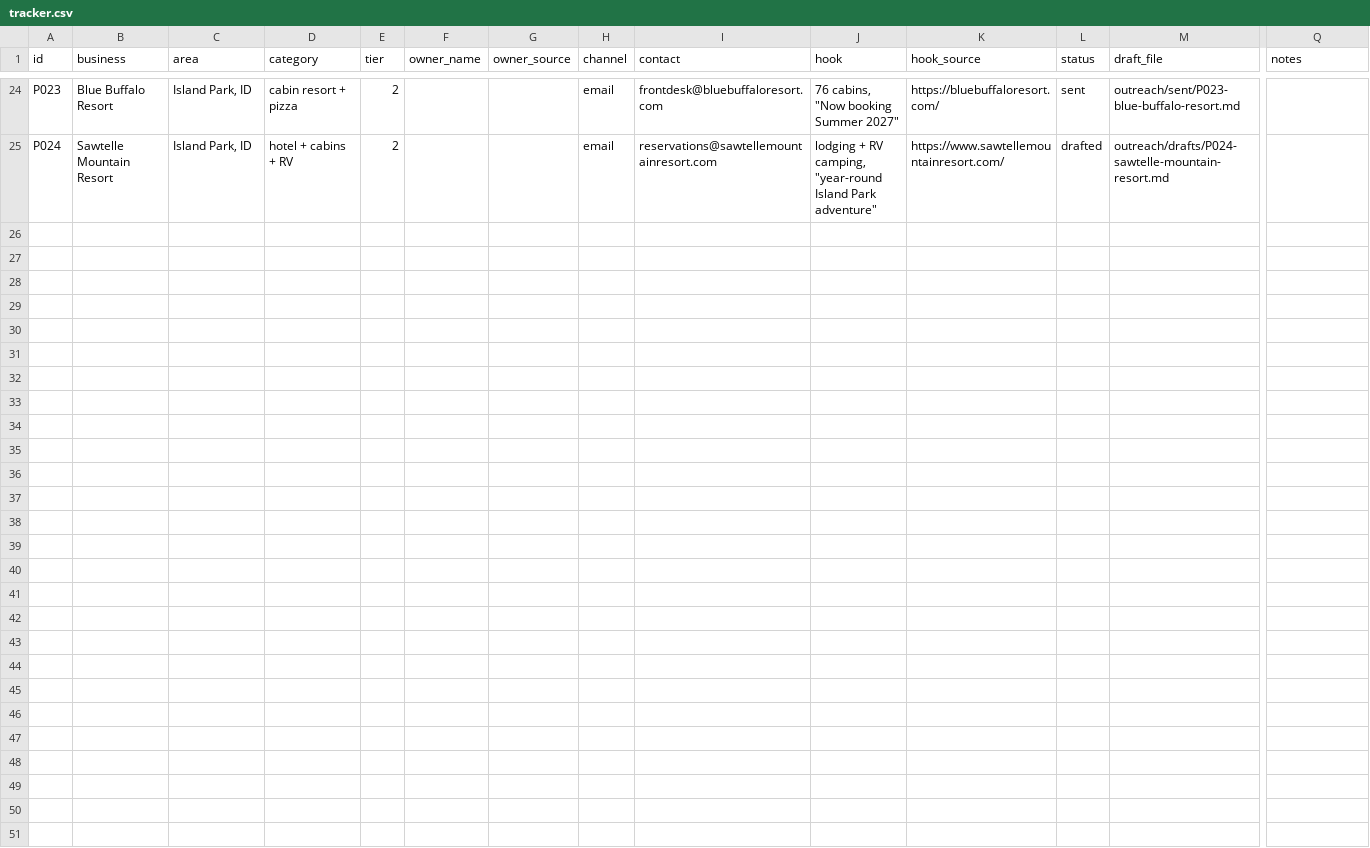
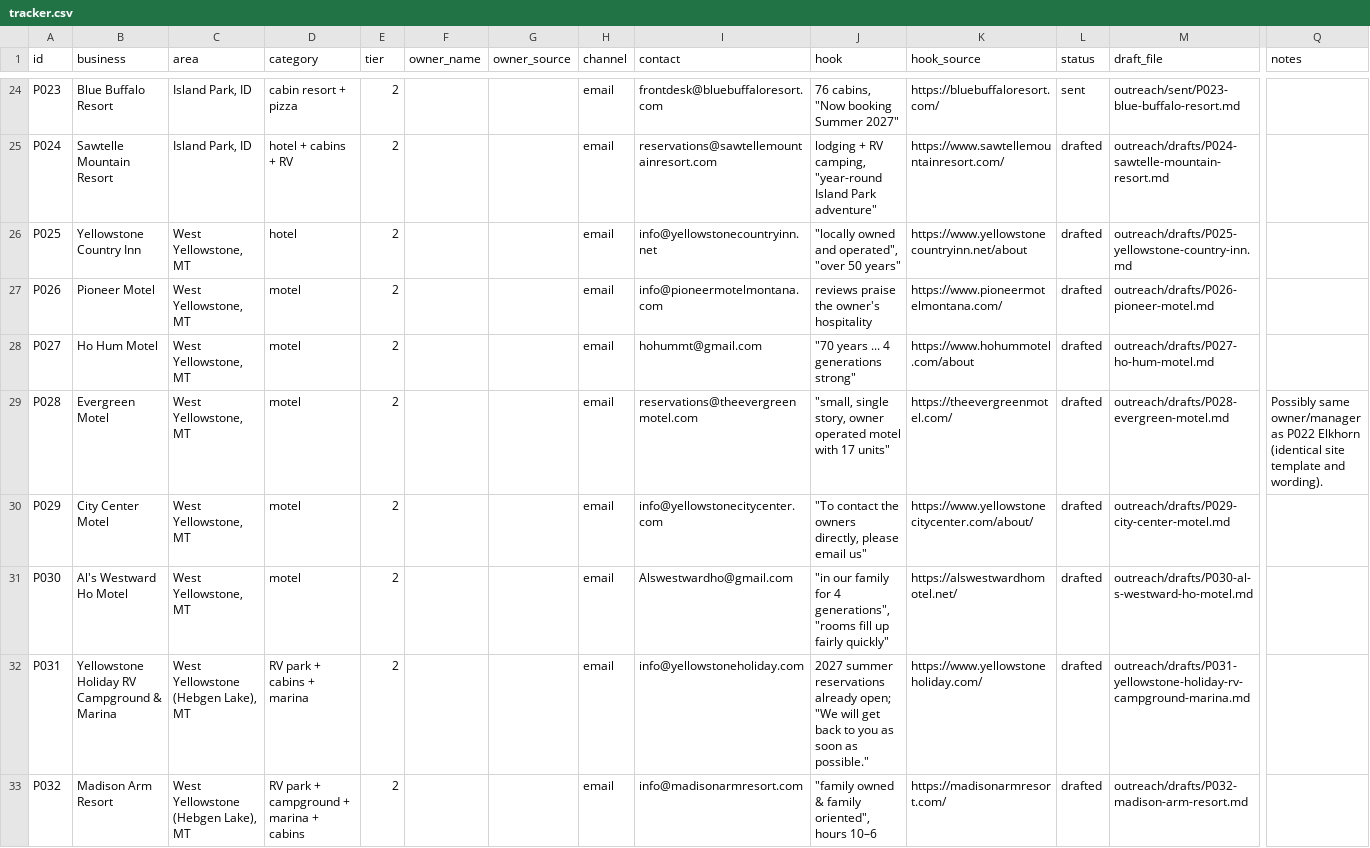
Before and after one commit to RykerK120/RykerK120, a CSV file: outreach/tracker.csv, drawn as a sheet; only a part is shown, gaps mark what is left out; rows hold the shown columns only; the diff names each change by its address in the sheet, - before the commit and + after, or states it on an @@ line.

```diff
--- a/outreach/tracker.csv
+++ b/outreach/tracker.csv
+row 26: P025 | Yellowstone Country Inn | West Yellowstone, MT | hotel | 2 |  |  | email | info@yellowstonecountryinn.net | "locally owned and operated", "over 50 years" | https://www.yellowstonecountryinn.net/about | drafted | outreach/drafts/P025-yellowstone-country-inn.md
+row 27: P026 | Pioneer Motel | West Yellowstone, MT | motel | 2 |  |  | email | info@pioneermotelmontana.com | reviews praise the owner's hospitality | https://www.pioneermotelmontana.com/ | drafted | outreach/drafts/P026-pioneer-motel.md
+row 28: P027 | Ho Hum Motel | West Yellowstone, MT | motel | 2 |  |  | email | hohummt@gmail.com | "70 years ... 4 generations strong" | https://www.hohummotel.com/about | drafted | outreach/drafts/P027-ho-hum-motel.md
+row 29: P028 | Evergreen Motel | West Yellowstone, MT | motel | 2 |  |  | email | reservations@theevergreenmotel.com | "small, single story, owner operated motel with 17 units" | https://theevergreenmotel.com/ | drafted | outreach/drafts/P028-evergreen-motel.md | Possibly same owner/manager as P022 Elkhorn (identical site template and wording).
+row 30: P029 | City Center Motel | West Yellowstone, MT | motel | 2 |  |  | email | info@yellowstonecitycenter.com | "To contact the owners directly, please email us" | https://www.yellowstonecitycenter.com/about/ | drafted | outreach/drafts/P029-city-center-motel.md
+row 31: P030 | Al's Westward Ho Motel | West Yellowstone, MT | motel | 2 |  |  | email | Alswestwardho@gmail.com | "in our family for 4 generations", "rooms fill up fairly quickly" | https://alswestwardhomotel.net/ | drafted | outreach/drafts/P030-al-s-westward-ho-motel.md
+row 32: P031 | Yellowstone Holiday RV Campground & Marina | West Yellowstone (Hebgen Lake), MT | RV park + cabins + marina | 2 |  |  | email | info@yellowstoneholiday.com | 2027 summer reservations already open; "We will get back to you as soon as possible." | https://www.yellowstoneholiday.com/ | drafted | outreach/drafts/P031-yellowstone-holiday-rv-campground-marina.md
+row 33: P032 | Madison Arm Resort | West Yellowstone (Hebgen Lake), MT | RV park + campground + marina + cabins | 2 |  |  | email | info@madisonarmresort.com | "family owned & family oriented", hours 10–6 | https://madisonarmresort.com/ | drafted | outreach/drafts/P032-madison-arm-resort.md
```
Also changed, not shown: 8 other files.
